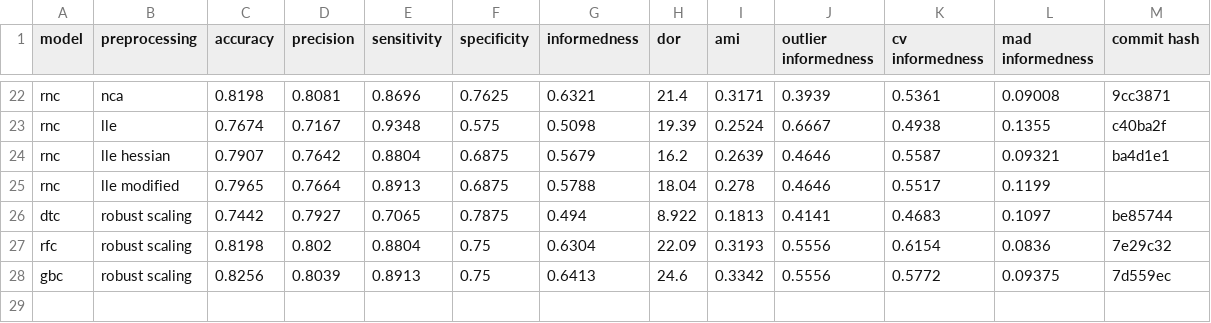
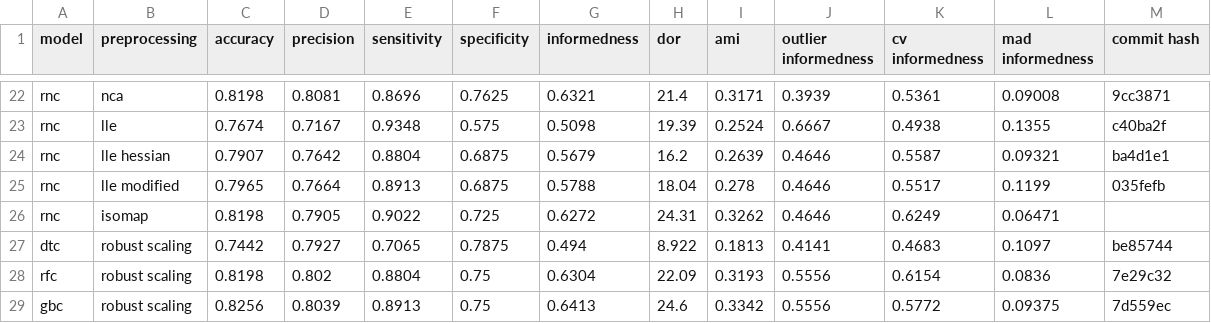
Before and after one commit to jerradmgenson/qdaim-proto, a CSV file: data/model_selection.csv, drawn as a sheet; only a part is shown, gaps mark what is left out.

Commit message:
rnc with isomap

```diff
--- a/data/model_selection.csv
+++ b/data/model_selection.csv
@@ -24,3 +24,4 @@ rnc,lle,0.7674,0.7167,0.9348,0.575,0.5098,19.39,0.2524,0.6667,0.4938,0.1355,c40b
 rnc,lle hessian,0.7907,0.7642,0.8804,0.6875,0.5679,16.2,0.2639,0.4646,0.5587,0.09321,ba4d1e1
-rnc,lle modified,0.7965,0.7664,0.8913,0.6875,0.5788,18.04,0.278,0.4646,0.5517,0.1199,
+rnc,lle modified,0.7965,0.7664,0.8913,0.6875,0.5788,18.04,0.278,0.4646,0.5517,0.1199,035fefb
+rnc,isomap,0.8198,0.7905,0.9022,0.725,0.6272,24.31,0.3262,0.4646,0.6249,0.06471,
 dtc,robust scaling,0.7442,0.7927,0.7065,0.7875,0.494,8.922,0.1813,0.4141,0.4683,0.1097,be85744
```
Also changed, not shown: 2 other files.
